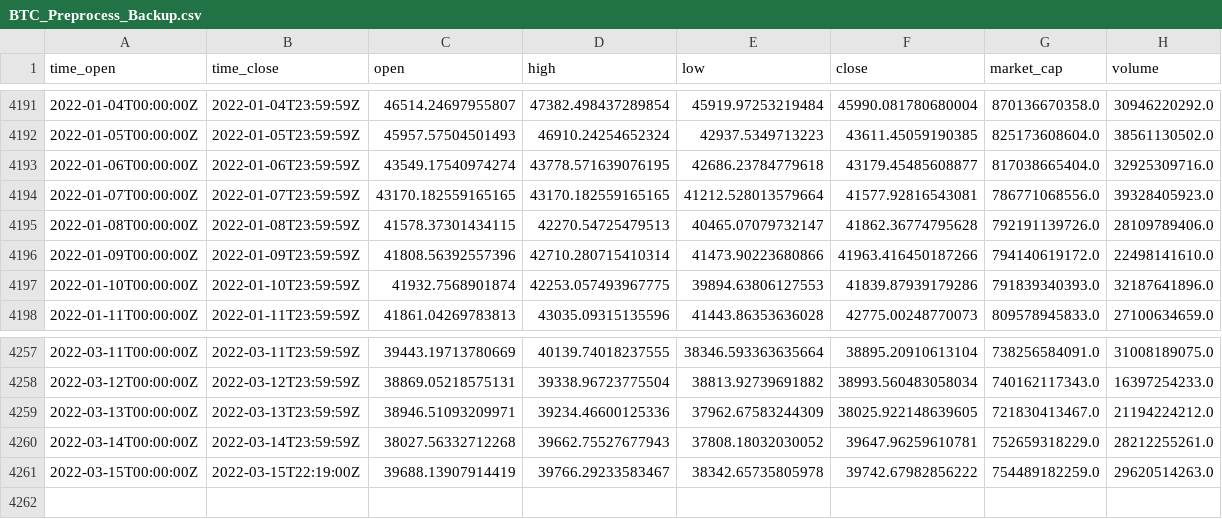
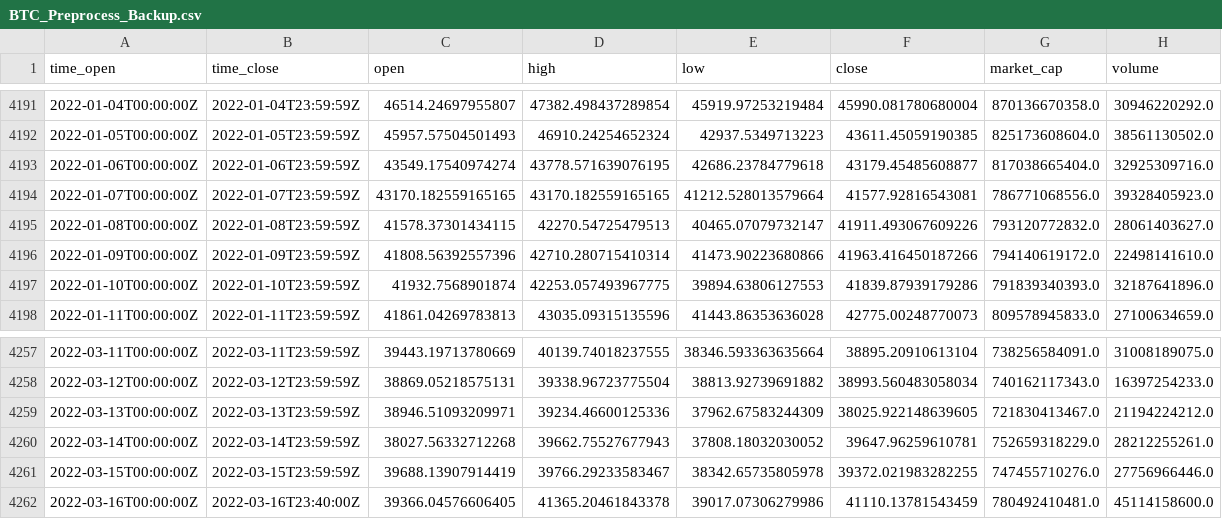
Before and after one commit to Kornugon/BTC_Price_Pred, a CSV file: BTC_Preprocess_Backup.csv, drawn as a sheet; only a part is shown, gaps mark what is left out.

Commit message:
LSTM Model => different data slices, lack of summary

```diff
--- a/BTC_Preprocess_Backup.csv
+++ b/BTC_Preprocess_Backup.csv
@@ -4194,3 +4194,3 @@ time_open,time_close,open,high,low,close,market_cap,volume
 2022-01-07T00:00:00Z,2022-01-07T23:59:59Z,43170.182559165165,43170.182559165165,41212.528013579664,41577.92816543081,786771068556.0,39328405923.0
-2022-01-08T00:00:00Z,2022-01-08T23:59:59Z,41578.37301434115,42270.54725479513,40465.07079732147,41862.36774795628,792191139726.0,28109789406.0
+2022-01-08T00:00:00Z,2022-01-08T23:59:59Z,41578.37301434115,42270.54725479513,40465.07079732147,41911.493067609226,793120772832.0,28061403627.0
 2022-01-09T00:00:00Z,2022-01-09T23:59:59Z,41808.56392557396,42710.280715410314,41473.90223680866,41963.416450187266,794140619172.0,22498141610.0
@@ -4260,2 +4260,3 @@ time_open,time_close,open,high,low,close,market_cap,volume
 2022-03-14T00:00:00Z,2022-03-14T23:59:59Z,38027.56332712268,39662.75527677943,37808.18032030052,39647.96259610781,752659318229.0,28212255261.0
-2022-03-15T00:00:00Z,2022-03-15T22:19:00Z,39688.13907914419,39766.29233583467,38342.65735805978,39742.67982856222,754489182259.0,29620514263.0
+2022-03-15T00:00:00Z,2022-03-15T23:59:59Z,39688.13907914419,39766.29233583467,38342.65735805978,39372.021983282255,747455710276.0,27756966446.0
+2022-03-16T00:00:00Z,2022-03-16T23:40:00Z,39366.04576606405,41365.20461843378,39017.07306279986,41110.13781543459,780492410481.0,45114158600.0
```
Also changed, not shown: 2 other files.
